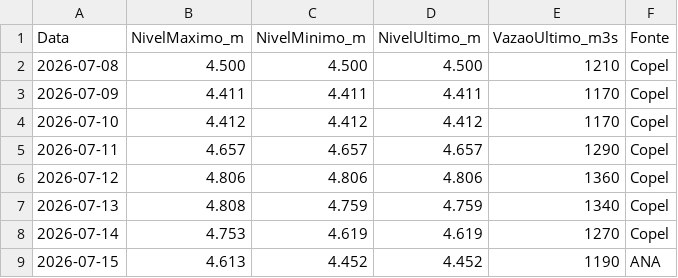
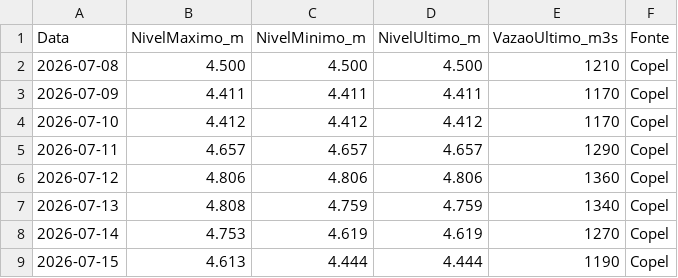
Before and after one commit to thiagoiwanko/rioiguacu, a CSV file: historico_diario.csv, drawn as a sheet.

```diff
--- a/historico_diario.csv
+++ b/historico_diario.csv
@@ -8,2 +8,2 @@ Data;NivelMaximo_m;NivelMinimo_m;NivelUltimo_m;VazaoUltimo_m3s;Fonte
 2026-07-14;4.753;4.619;4.619;1270;Copel
-2026-07-15;4.613;4.452;4.452;1190;ANA
+2026-07-15;4.613;4.444;4.444;1190;Copel
```
Also changed, not shown: 2 other files.
